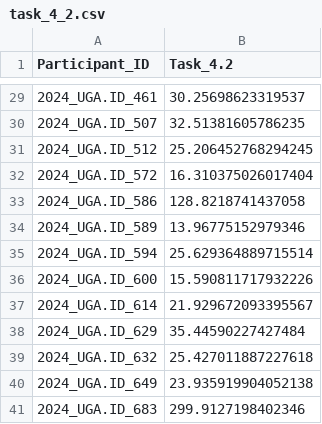
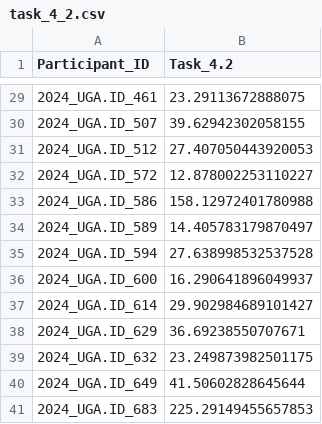
Before and after one commit to DirtyChay/cmi-flu-prediction-challenge-capstone, a CSV file: automl_models/submission/task_4_2.csv, drawn as a sheet; only a part is shown, gaps mark what is left out; the diff covers the shown part only.

```diff
--- a/automl_models/submission/task_4_2.csv
+++ b/automl_models/submission/task_4_2.csv
@@ -29,13 +29,13 @@ Participant_ID,Task_4.2
-2024_UGA.ID_461,30.25698623319537
-2024_UGA.ID_507,32.51381605786235
-2024_UGA.ID_512,25.206452768294245
-2024_UGA.ID_572,16.310375026017404
-2024_UGA.ID_586,128.8218741437058
-2024_UGA.ID_589,13.96775152979346
-2024_UGA.ID_594,25.629364889715514
-2024_UGA.ID_600,15.590811717932226
-2024_UGA.ID_614,21.929672093395567
-2024_UGA.ID_629,35.44590227427484
-2024_UGA.ID_632,25.427011887227618
-2024_UGA.ID_649,23.935919904052138
-2024_UGA.ID_683,299.9127198402346
+2024_UGA.ID_461,23.29113672888075
+2024_UGA.ID_507,39.62942302058155
+2024_UGA.ID_512,27.407050443920053
+2024_UGA.ID_572,12.878002253110227
+2024_UGA.ID_586,158.12972401780988
+2024_UGA.ID_589,14.405783179870497
+2024_UGA.ID_594,27.638998532537528
+2024_UGA.ID_600,16.290641896049937
+2024_UGA.ID_614,29.902984689101427
+2024_UGA.ID_629,36.69238550707671
+2024_UGA.ID_632,23.249873982501175
+2024_UGA.ID_649,41.50602828645644
+2024_UGA.ID_683,225.29149455657853
```
Also changed, not shown: 27 edited cells elsewhere in this file, 1 other file.
